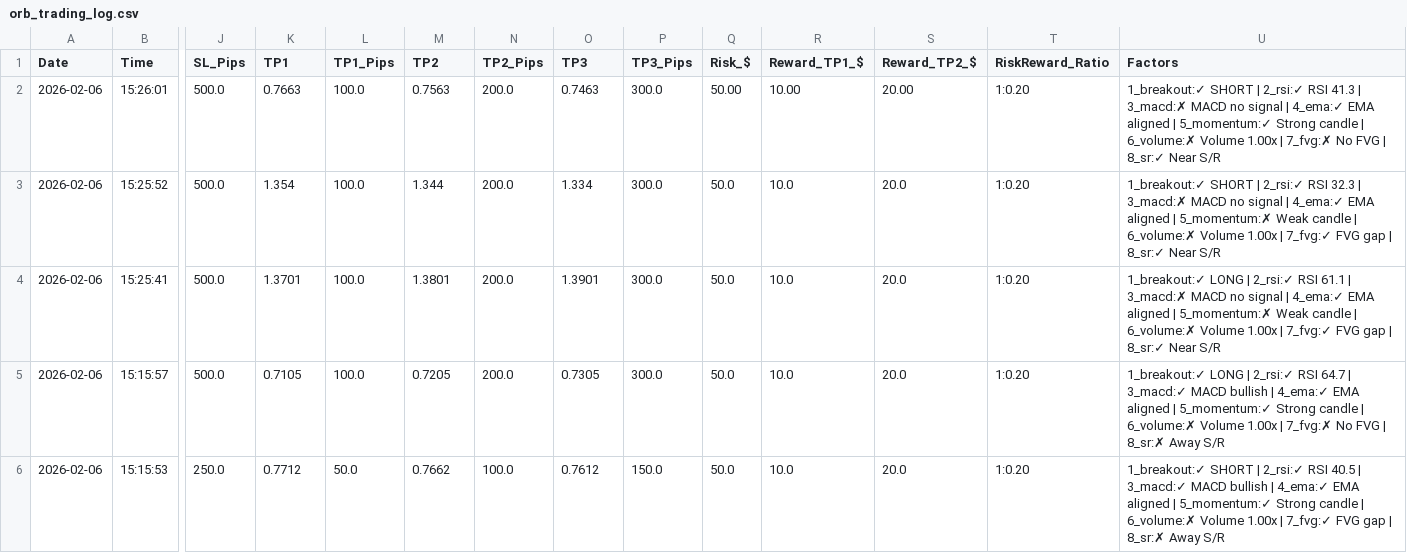
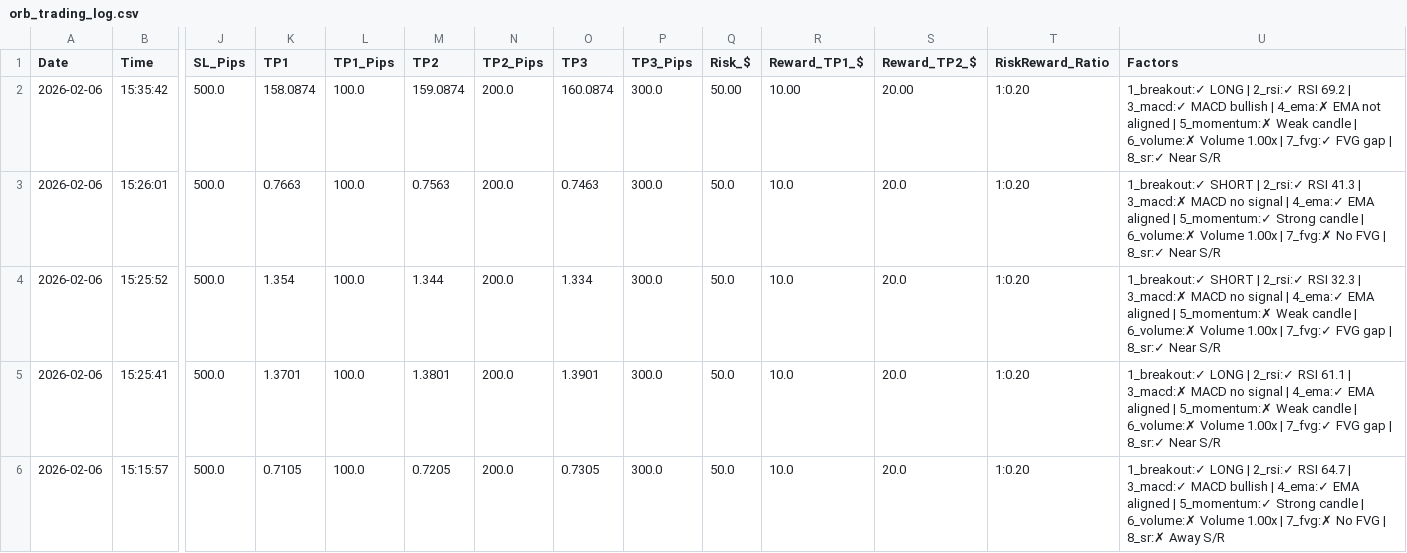
Before and after one commit to medohamed360312-hub/ORB-Trading-Strategy-Analyzer, a CSV file: trading_logs/orb_trading_log.csv, drawn as a sheet; only a part is shown, gaps mark what is left out; the shorter side is filled out with more unchanged rows; addresses are those after the commit; rows hold the shown columns only; the diff names each change by its address in the sheet, - before the commit and + after, or states it on an @@ line.

```diff
--- a/trading_logs/orb_trading_log.csv
+++ b/trading_logs/orb_trading_log.csv
+row 2: 2026-02-06 | 15:35:42 | 500.0 | 158.0874 | 100.0 | 159.0874 | 200.0 | 160.0874 | 300.0 | 50.00 | 10.00 | 20.00 | 1:0.20 | 1_breakout:✓ LONG | 2_rsi:✓ RSI 69.2 | 3_macd:✓ MACD bullish | 4_ema:✗ EMA not aligned | 5_momentum:✗ Weak candle | 6_volume:✗ Volume 1.00x | 7_fvg:✓ FVG gap | 8_sr:✓ Near S/R
-Q3 (Risk_$): 50.00
+Q3 (Risk_$): 50.0
-R3 (Reward_TP1_$): 10.00
+R3 (Reward_TP1_$): 10.0
-S3 (Reward_TP2_$): 20.00
+S3 (Reward_TP2_$): 20.0
```
